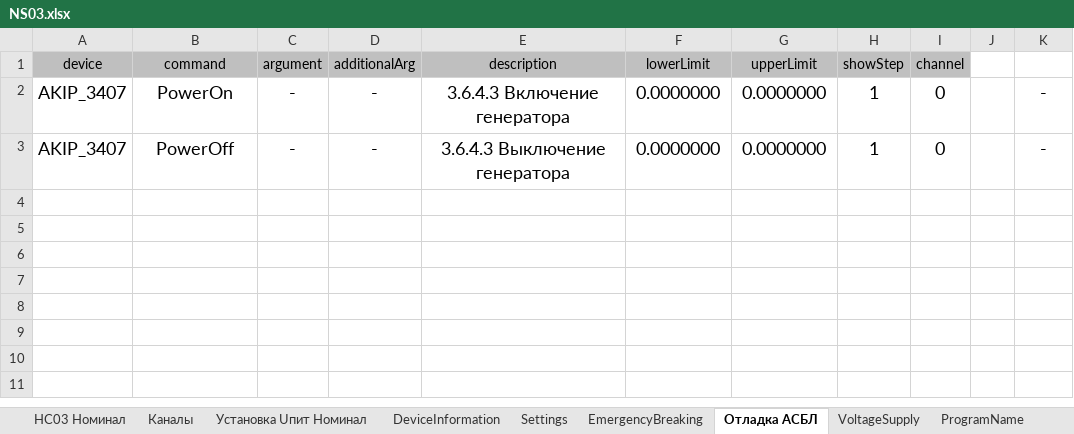
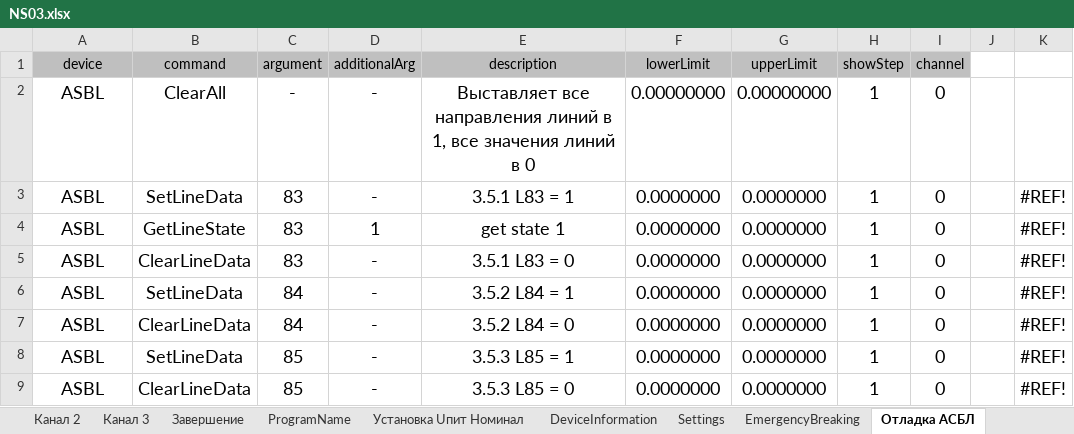
Before and after one commit to storonniy/Checker, an Excel workbook: Checker/Tables/NS03.xlsx, sheet Отладка АСБЛ, drawn as a sheet; values as stored, in another font and other column widths than the file's, no borders; conditional formats not drawn; addresses are those after the commit; the diff names each change by its address in the sheet, - before the commit and + after, or states it on an @@ line.

```diff
--- a/Checker/Tables/NS03.xlsx (sheet Отладка АСБЛ)
+++ b/Checker/Tables/NS03.xlsx (sheet Отладка АСБЛ)
+sheet tab: Канал 2
+sheet tab: Канал 3
+sheet tab: Завершение
@@ sheet tab order changed: Канал 2 | Канал 3 | Завершение | ProgramName | Установка Uпит Номинал | DeviceInformation | Settings | EmergencyBreaking | Отладка АСБЛ @@
+row 2: ASBL | ClearAll | - | - | Выставляет все направления линий в 1, все значения линий в 0 | 0.00000000 | 0.00000000 | 1 | 0
+row 3: ASBL | SetLineData | 83 | - | 3.5.1 L83 = 1 | 0.0000000 | 0.0000000 | 1 | 0 |  | #REF!
+row 4: ASBL | GetLineState | 83 | 1 | get state 1 | 0.0000000 | 0.0000000 | 1 | 0 |  | #REF!
-A5 (device): AKIP_3407
+A5 (device): ASBL
-B5 (command): PowerOn
+B5 (command): ClearLineData
-C5 (argument): -
+C5 (argument): 83
-E5 (description): 3.6.4.3 Включение генератора
+E5 (description): 3.5.1 L83 = 0
-K5: -
+K5: #REF!
+row 6: ASBL | SetLineData | 84 | - | 3.5.2 L84 = 1 | 0.0000000 | 0.0000000 | 1 | 0 |  | #REF!
-A7 (device): AKIP_3407
+A7 (device): ASBL
-B7 (command): PowerOff
+B7 (command): ClearLineData
-C7 (argument): -
+C7 (argument): 84
-E7 (description): 3.6.4.3 Выключение генератора
+E7 (description): 3.5.2 L84 = 0
-K7: -
+K7: #REF!
+row 8: ASBL | SetLineData | 85 | - | 3.5.3 L85 = 1 | 0.0000000 | 0.0000000 | 1 | 0 |  | #REF!
+row 9: ASBL | ClearLineData | 85 | - | 3.5.3 L85 = 0 | 0.0000000 | 0.0000000 | 1 | 0 |  | #REF!
```
Also changed, not shown: sheet Транзитные цепи, sheet Канал 1, sheet EmergencyBreaking, sheet Settings, sheet VoltageSupply, other sheet tabs, formulas that keep their value, Checker/NS03.xlsx, 41 other files.
